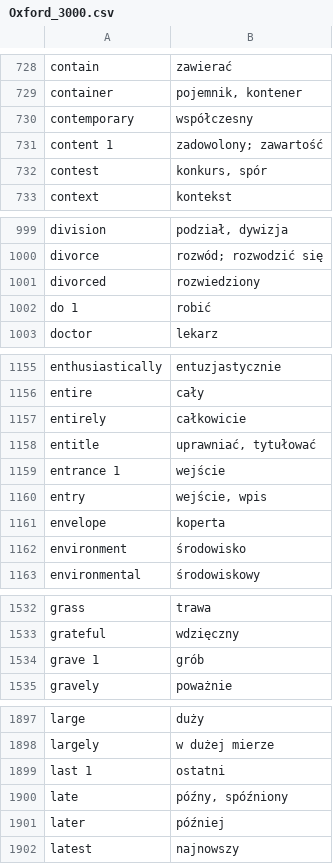
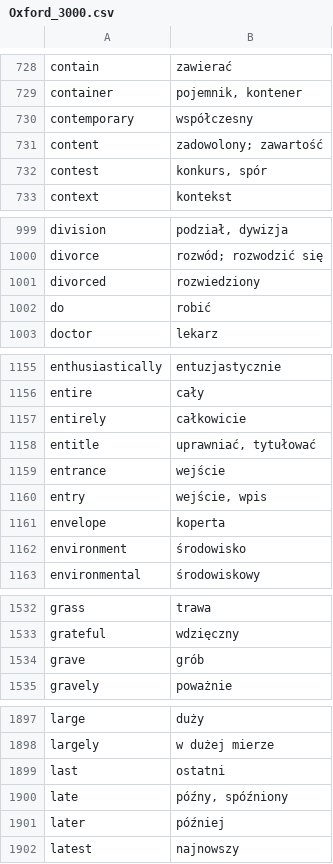
Before and after one commit to mathau/vocapp, a CSV file: wordbank/Oxford_3000.csv, drawn as a sheet; only a part is shown, gaps mark what is left out; the diff covers the shown part only.

```diff
--- a/wordbank/Oxford_3000.csv
+++ b/wordbank/Oxford_3000.csv
@@ -730,3 +730,3 @@ container;pojemnik, kontener
 contemporary;współczesny
-content 1;"zadowolony; zawartość"
+content;"zadowolony; zawartość"
 contest;konkurs, spór
@@ -1001,3 +1001,3 @@ divorce;"rozwód; rozwodzić się"
 divorced;rozwiedziony
-do 1;robić
+do;robić
 doctor;lekarz
@@ -1158,3 +1158,3 @@ entirely;całkowicie
 entitle;uprawniać, tytułować
-entrance 1;wejście
+entrance;wejście
 entry;wejście, wpis
@@ -1533,3 +1533,3 @@ grass;trawa
 grateful;wdzięczny
-grave 1;grób
+grave;grób
 gravely;poważnie
@@ -1898,3 +1898,3 @@ large;duży
 largely;w dużej mierze
-last 1;ostatni
+last;ostatni
 late;późny, spóźniony
```
Also changed, not shown: 29 edited cells elsewhere in this file.
